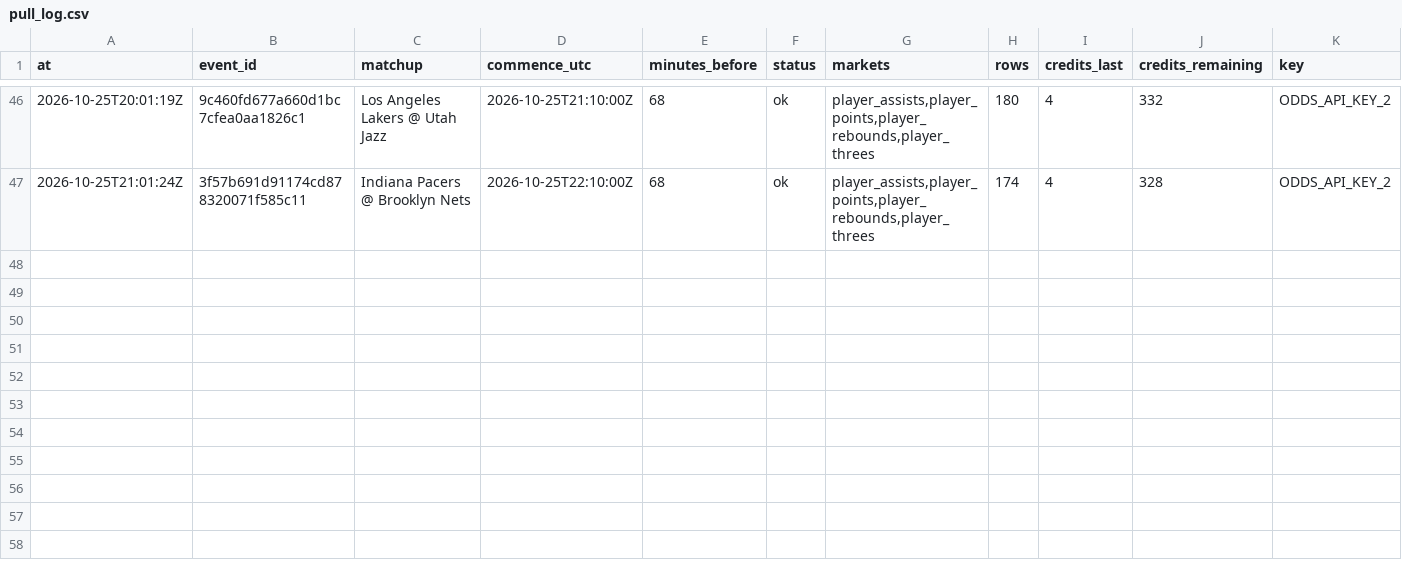
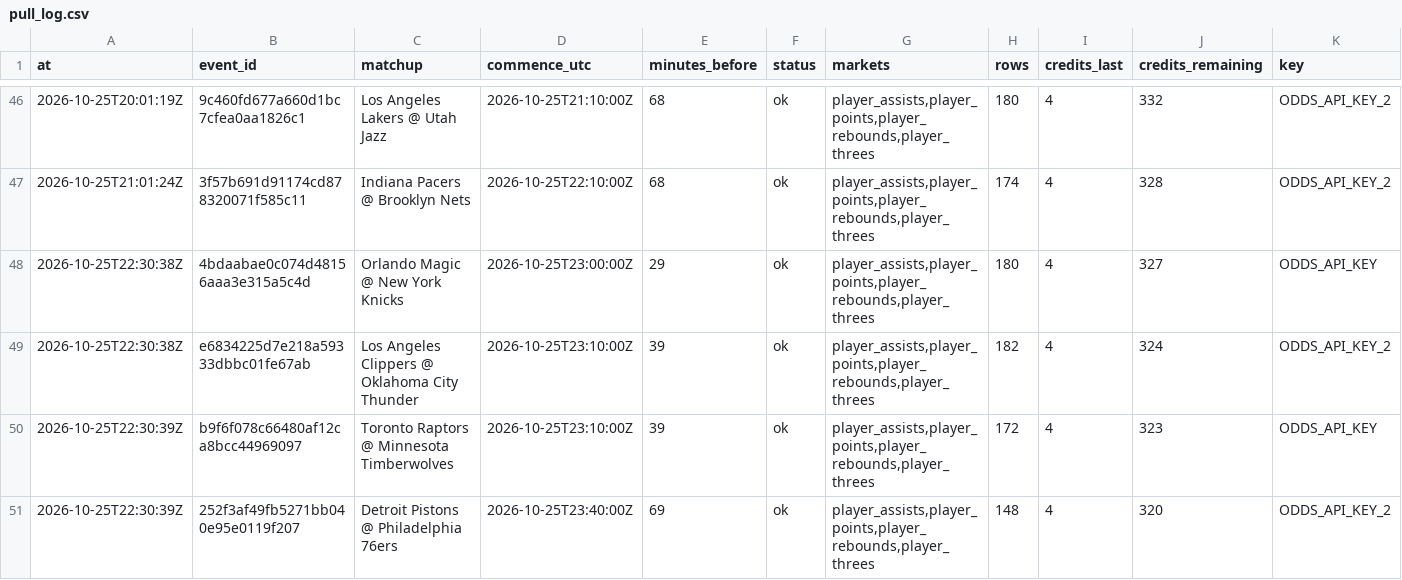
Before and after one commit to mvpeterson0-netizen/nba-odds-tracker, a CSV file: data/pull_log.csv, drawn as a sheet; only a part is shown, gaps mark what is left out; rows hold the shown columns only; the diff names each change by its address in the sheet, - before the commit and + after, or states it on an @@ line.

```diff
--- a/data/pull_log.csv
+++ b/data/pull_log.csv
+row 48: 2026-10-25T22:30:38Z | 4bdaabae0c074d48156aaa3e315a5c4d | Orlando Magic @ New York Knicks | 2026-10-25T23:00:00Z | 29 | ok | player_assists,player_points,player_rebounds,player_threes | 180 | 4 | 327 | ODDS_API_KEY
+row 49: 2026-10-25T22:30:38Z | e6834225d7e218a59333dbbc01fe67ab | Los Angeles Clippers @ Oklahoma City Thunder | 2026-10-25T23:10:00Z | 39 | ok | player_assists,player_points,player_rebounds,player_threes | 182 | 4 | 324 | ODDS_API_KEY_2
+row 50: 2026-10-25T22:30:39Z | b9f6f078c66480af12ca8bcc44969097 | Toronto Raptors @ Minnesota Timberwolves | 2026-10-25T23:10:00Z | 39 | ok | player_assists,player_points,player_rebounds,player_threes | 172 | 4 | 323 | ODDS_API_KEY
+row 51: 2026-10-25T22:30:39Z | 252f3af49fb5271bb040e95e0119f207 | Detroit Pistons @ Philadelphia 76ers | 2026-10-25T23:40:00Z | 69 | ok | player_assists,player_points,player_rebounds,player_threes | 148 | 4 | 320 | ODDS_API_KEY_2
```
Also changed, not shown: 12 other files.
